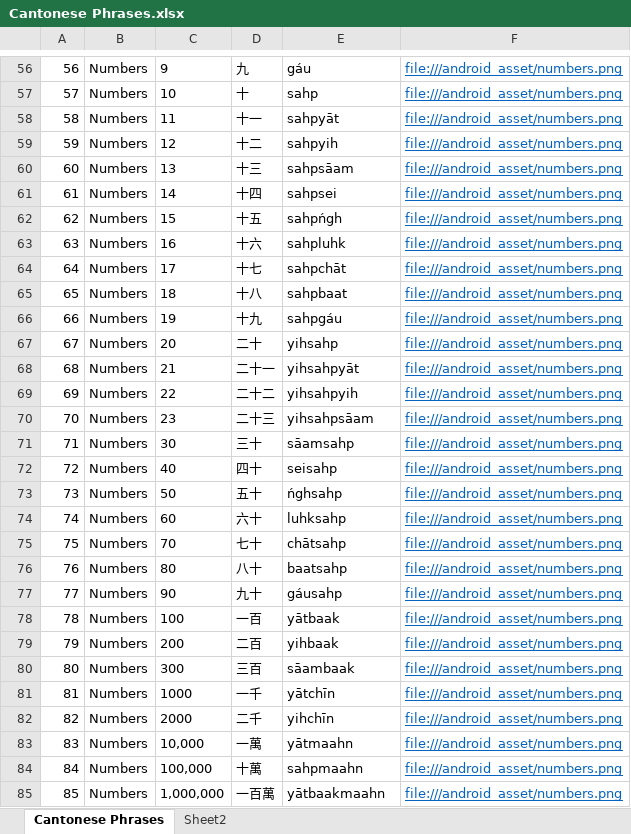
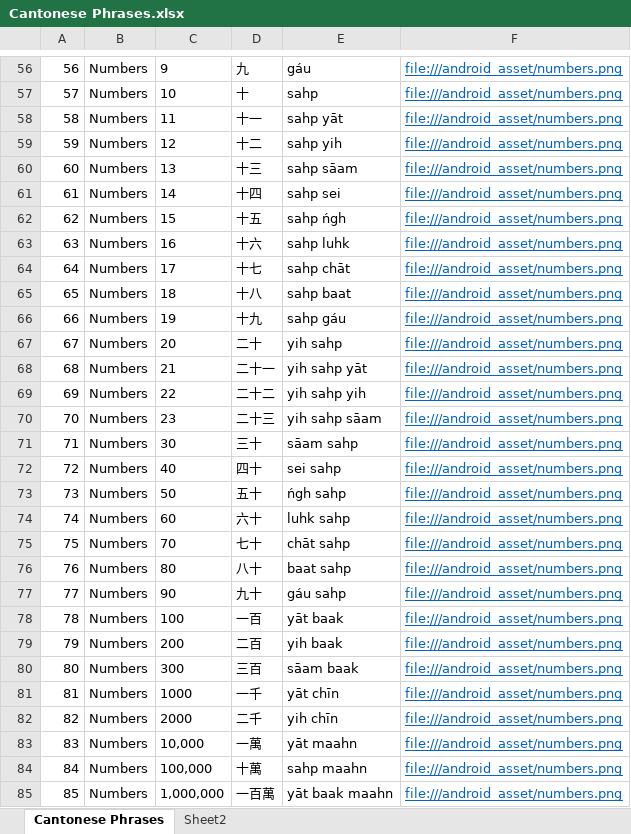
Before and after one commit to dannyko22/CantoneseEnglishTravelHandbookV3, an Excel workbook: app/src/main/assets/Cantonese Phrases.xlsx, sheet Cantonese Phrases, drawn as a sheet; only a part is shown, gaps mark what is left out; values as stored, in another font and other column widths than the file's, no borders; the diff covers the shown part only; the diff names each change by its address in the sheet, - before the commit and + after, or states it on an @@ line.

```diff
--- a/app/src/main/assets/Cantonese Phrases.xlsx (sheet Cantonese Phrases)
+++ b/app/src/main/assets/Cantonese Phrases.xlsx (sheet Cantonese Phrases)
-E58: sahpyāt
+E58: sahp yāt
-E59: sahpyih
+E59: sahp yih
-E60: sahpsāam
+E60: sahp sāam
-E61: sahpsei
+E61: sahp sei
-E62: sahpńgh
+E62: sahp ńgh
-E63: sahpluhk
+E63: sahp luhk
-E64: sahpchāt
+E64: sahp chāt
-E65: sahpbaat
+E65: sahp baat
-E66: sahpgáu
+E66: sahp gáu
-E67: yihsahp
+E67: yih sahp
-E68: yihsahpyāt
+E68: yih sahp yāt
-E69: yihsahpyih
+E69: yih sahp yih
-E70: yihsahpsāam
+E70: yih sahp sāam
-E71: sāamsahp
+E71: sāam sahp
-E72: seisahp
+E72: sei sahp
-E73: ńghsahp
+E73: ńgh sahp
-E74: luhksahp
+E74: luhk sahp
-E75: chātsahp
+E75: chāt sahp
-E76: baatsahp
+E76: baat sahp
-E77: gáusahp
+E77: gáu sahp
-E78: yātbaak
+E78: yāt baak
-E79: yihbaak
+E79: yih baak
-E80: sāambaak
+E80: sāam baak
-E81: yātchīn
+E81: yāt chīn
-E82: yihchīn
+E82: yih chīn
-E83: yātmaahn
+E83: yāt maahn
-E84: sahpmaahn
+E84: sahp maahn
-E85: yātbaakmaahn
+E85: yāt baak maahn
```
Also changed, not shown: 182 edited cells elsewhere in this sheet, 8 other files.
